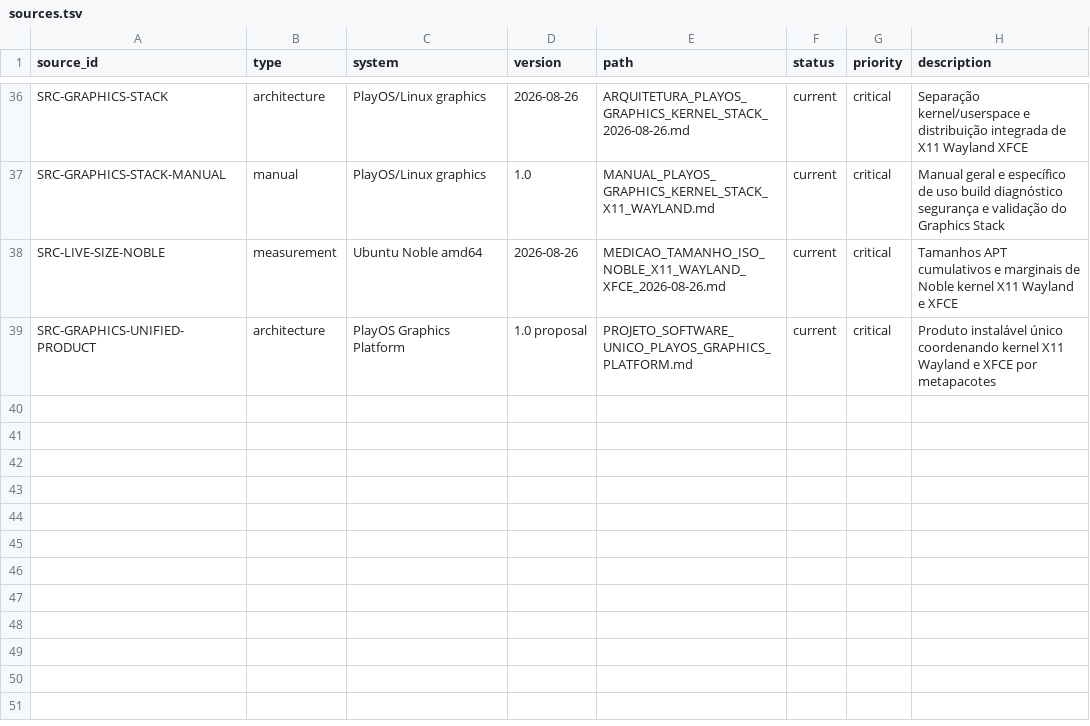
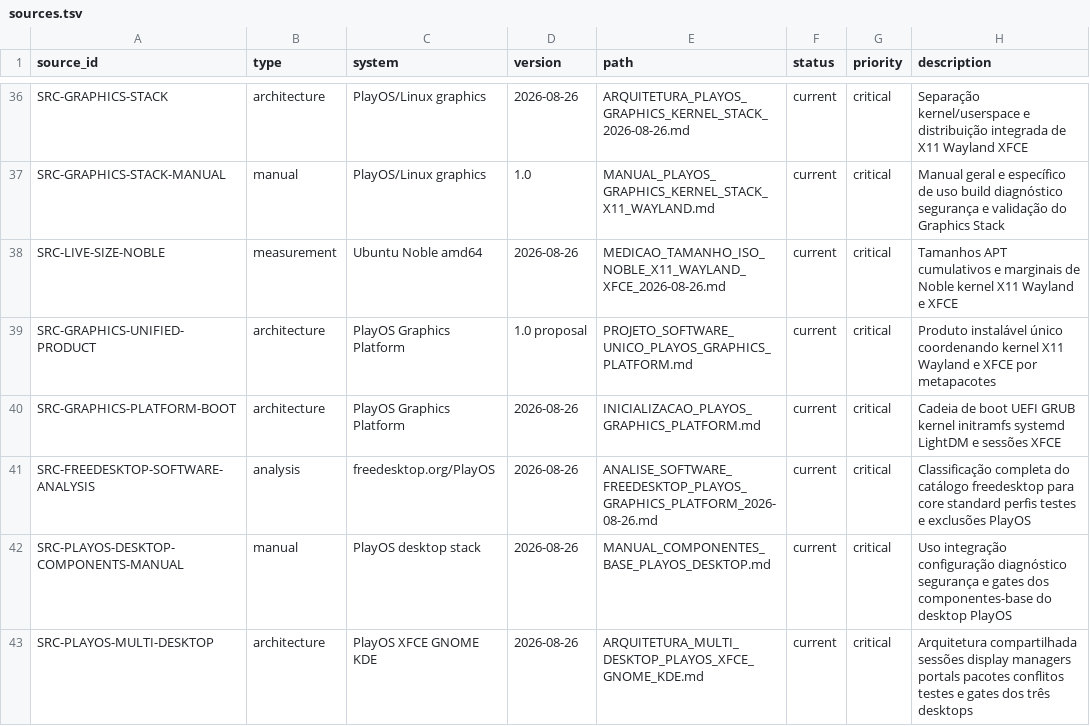
Before and after one commit to marcel1237/Parcel-Suite, a TSV file: Parcel Play OS/supervised_learning/catalog/sources.tsv, drawn as a sheet; only a part is shown, gaps mark what is left out; the diff names each change by its address in the sheet, - before the commit and + after, or states it on an @@ line.

Commit message:
Graphic Kernel DM

```diff
--- a/Parcel Play OS/supervised_learning/catalog/sources.tsv
+++ b/Parcel Play OS/supervised_learning/catalog/sources.tsv
+row 40: SRC-GRAPHICS-PLATFORM-BOOT | architecture | PlayOS Graphics Platform | 2026-08-26 | INICIALIZACAO_PLAYOS_GRAPHICS_PLATFORM.md | current | critical | Cadeia de boot UEFI GRUB kernel initramfs systemd LightDM e sessões XFCE
+row 41: SRC-FREEDESKTOP-SOFTWARE-ANALYSIS | analysis | freedesktop.org/PlayOS | 2026-08-26 | ANALISE_SOFTWARE_FREEDESKTOP_PLAYOS_GRAPHICS_PLATFORM_2026-08-26.md | current | critical | Classificação completa do catálogo freedesktop para core standard perfis testes e exclusões PlayOS
+row 42: SRC-PLAYOS-DESKTOP-COMPONENTS-MANUAL | manual | PlayOS desktop stack | 2026-08-26 | MANUAL_COMPONENTES_BASE_PLAYOS_DESKTOP.md | current | critical | Uso integração configuração diagnóstico segurança e gates dos componentes-base do desktop PlayOS
+row 43: SRC-PLAYOS-MULTI-DESKTOP | architecture | PlayOS XFCE GNOME KDE | 2026-08-26 | ARQUITETURA_MULTI_DESKTOP_PLAYOS_XFCE_GNOME_KDE.md | current | critical | Arquitetura compartilhada sessões display managers portals pacotes conflitos testes e gates dos três desktops
```
Also changed, not shown: Parcel Play OS/supervised_learning/catalog/decisions.tsv, Parcel Play OS/supervised_learning/catalog/document_inventory.tsv, 10 other files.
